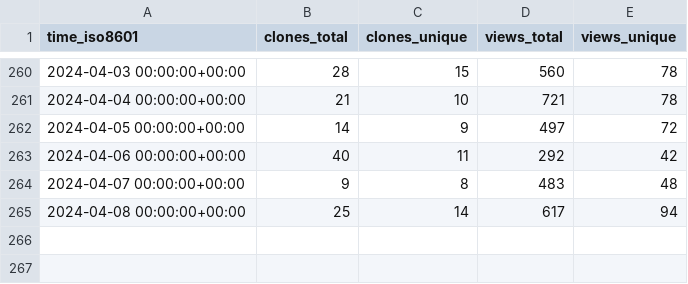
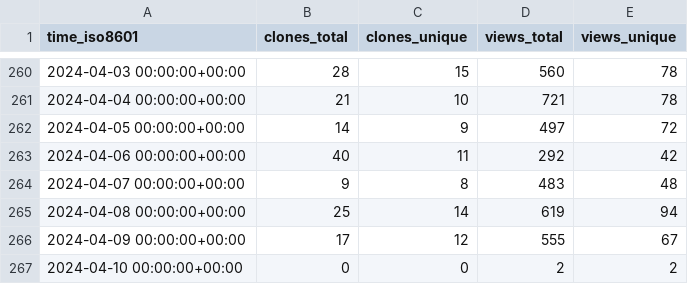
Before and after one commit to ChandanChainani/superduperdb, a CSV file: SuperDuperDB/superduperdb/ghrs-data/views_clones_aggregate.csv, drawn as a sheet; only a part is shown, gaps mark what is left out.

```diff
--- a/SuperDuperDB/superduperdb/ghrs-data/views_clones_aggregate.csv
+++ b/SuperDuperDB/superduperdb/ghrs-data/views_clones_aggregate.csv
@@ -264,2 +264,4 @@ time_iso8601,clones_total,clones_unique,views_total,views_unique
 2024-04-07 00:00:00+00:00,9,8,483,48
-2024-04-08 00:00:00+00:00,25,14,617,94
+2024-04-08 00:00:00+00:00,25,14,619,94
+2024-04-09 00:00:00+00:00,17,12,555,67
+2024-04-10 00:00:00+00:00,0,0,2,2
```
Also changed, not shown: 1 other file.
